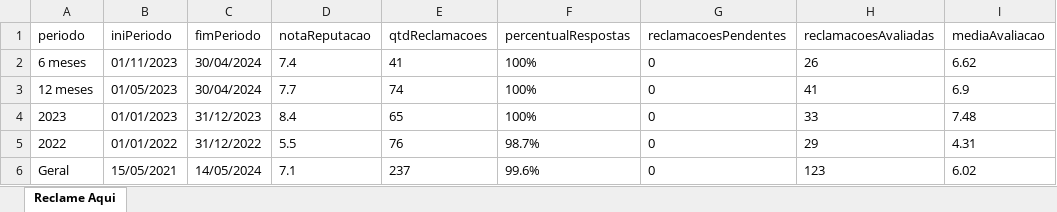
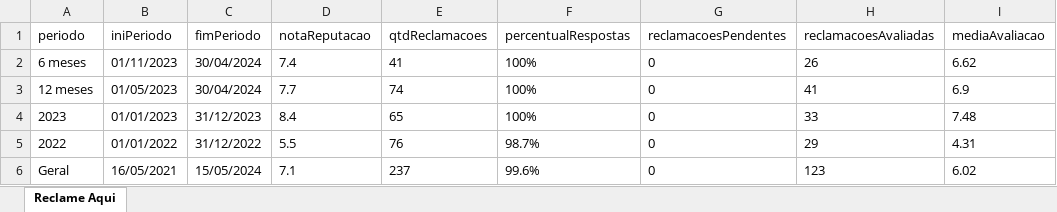
Before and after one commit to MarcusPinheiro37/webscrap-reclame-aqui, an Excel workbook: Reclame Aqui.xlsx, sheet Reclame Aqui, drawn as a sheet; only a part is shown; values as stored, in another font and other column widths than the file's, no borders; the diff names each change by its address in the sheet, - before the commit and + after, or states it on an @@ line.

```diff
--- a/Reclame Aqui.xlsx (sheet Reclame Aqui)
+++ b/Reclame Aqui.xlsx (sheet Reclame Aqui)
-B6 (iniPeriodo): 15/05/2021
+B6 (iniPeriodo): 16/05/2021
-C6 (fimPeriodo): 14/05/2024
+C6 (fimPeriodo): 15/05/2024
```
Also changed, not shown: 5 other files.
